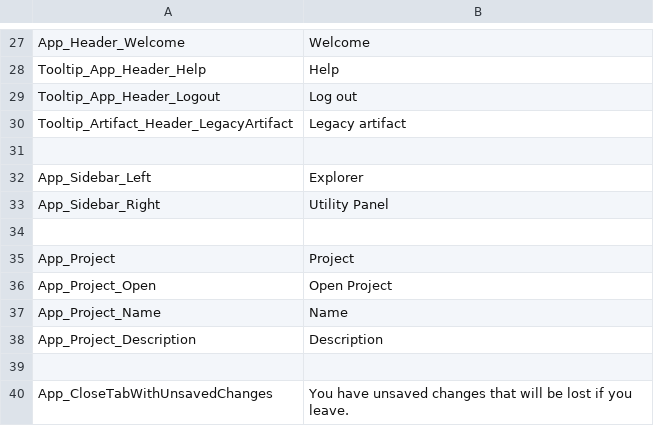
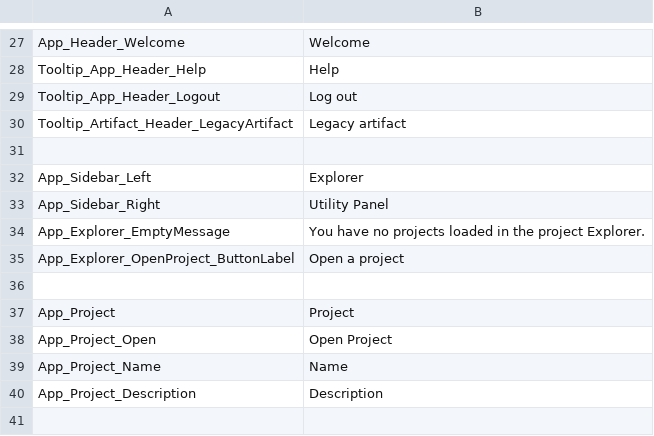
Before and after one commit to ogolikhin/blueprint, a CSV file: svc/db/AdminStorage/Data/ApplicationLabels_en-US.csv, drawn as a sheet; only a part is shown, gaps mark what is left out; the shorter side is filled out with more unchanged rows; the diff names each change by its address in the sheet, - before the commit and + after, or states it on an @@ line.

Commit message:
US 3489: [Nova] - Reveal artifact in explorer. Implementation

```diff
--- a/svc/db/AdminStorage/Data/ApplicationLabels_en-US.csv
+++ b/svc/db/AdminStorage/Data/ApplicationLabels_en-US.csv
+row 34: App_Explorer_EmptyMessage | You have no projects loaded in the project Explorer.
+row 35: App_Explorer_OpenProject_ButtonLabel | Open a project
```
Also changed, not shown: 7 other files.
